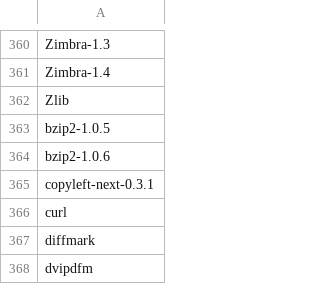
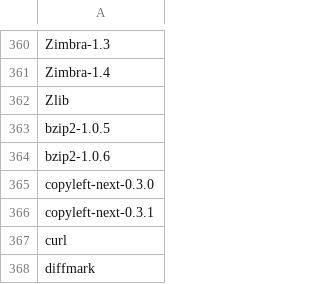
Before and after one commit to hoijui/SPDX-identifiers, a CSV file: licenses.csv, drawn as a sheet; only a part is shown, gaps mark what is left out; the shorter side is filled out with more unchanged rows.

Commit message:
Release v3.4

```diff
--- a/licenses.csv
+++ b/licenses.csv
@@ -364,2 +364,3 @@ bzip2-1.0.5
 bzip2-1.0.6
+copyleft-next-0.3.0
 copyleft-next-0.3.1
```
